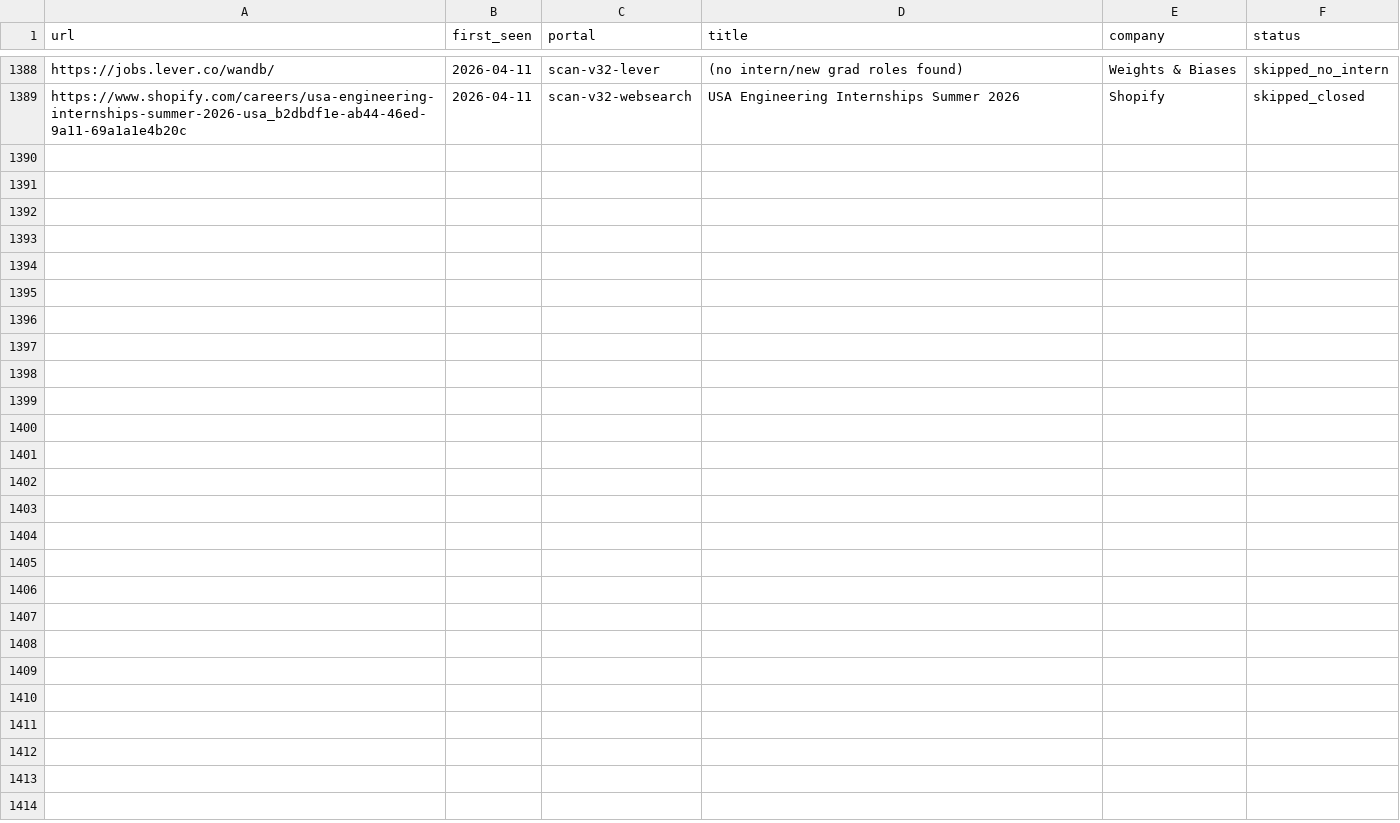
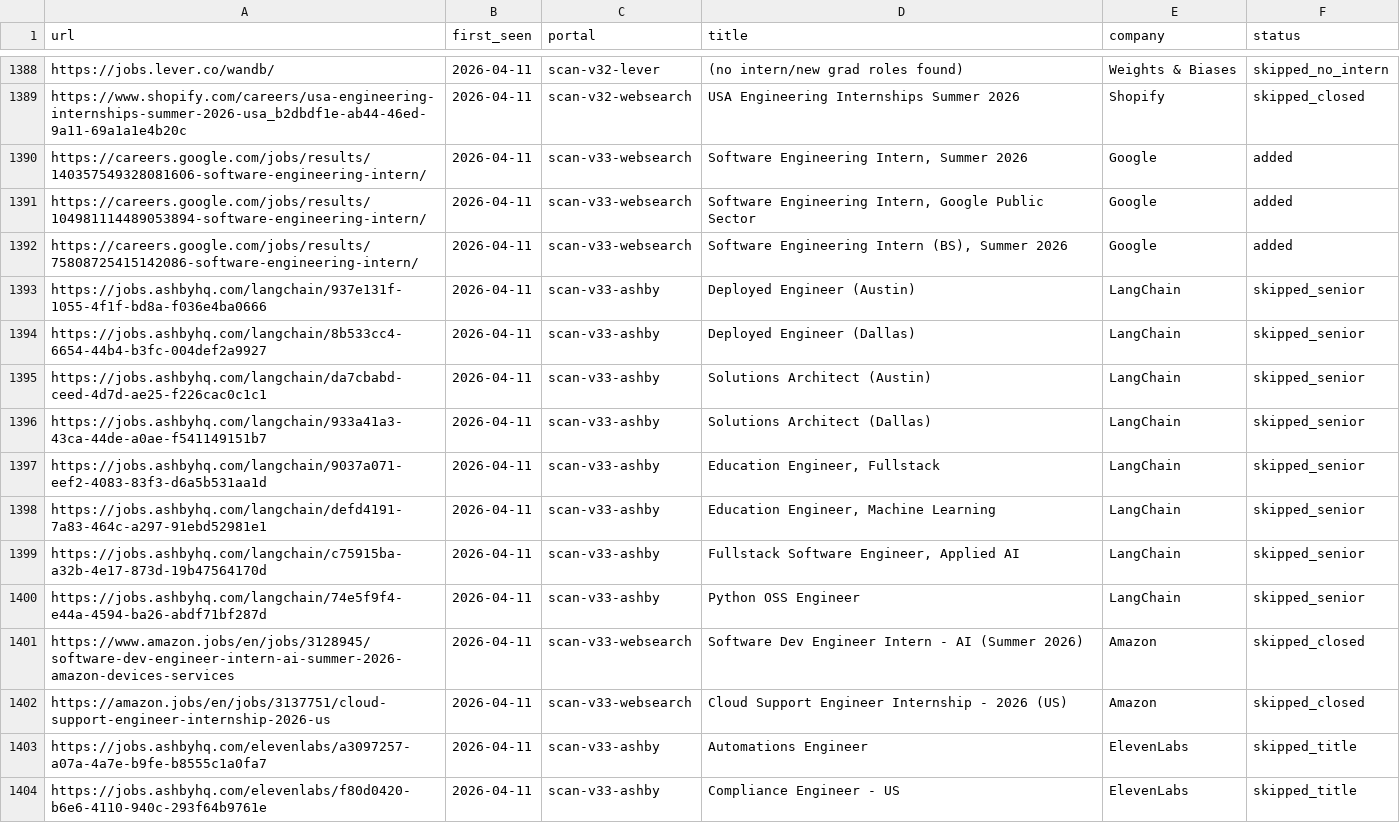
Before and after one commit to clmoon2/career-ops, a TSV file: data/scan-history.tsv, drawn as a sheet; only a part is shown, gaps mark what is left out; the diff names each change by its address in the sheet, - before the commit and + after, or states it on an @@ line.

```diff
--- a/data/scan-history.tsv
+++ b/data/scan-history.tsv
+row 1390: https://careers.google.com/jobs/results/140357549328081606-software-engineering-intern/ | 2026-04-11 | scan-v33-websearch | Software Engineering Intern, Summer 2026 | Google | added
+row 1391: https://careers.google.com/jobs/results/104981114489053894-software-engineering-intern/ | 2026-04-11 | scan-v33-websearch | Software Engineering Intern, Google Public Sector | Google | added
+row 1392: https://careers.google.com/jobs/results/75808725415142086-software-engineering-intern/ | 2026-04-11 | scan-v33-websearch | Software Engineering Intern (BS), Summer 2026 | Google | added
+row 1393: https://jobs.ashbyhq.com/langchain/937e131f-1055-4f1f-bd8a-f036e4ba0666 | 2026-04-11 | scan-v33-ashby | Deployed Engineer (Austin) | LangChain | skipped_senior
+row 1394: https://jobs.ashbyhq.com/langchain/8b533cc4-6654-44b4-b3fc-004def2a9927 | 2026-04-11 | scan-v33-ashby | Deployed Engineer (Dallas) | LangChain | skipped_senior
+row 1395: https://jobs.ashbyhq.com/langchain/da7cbabd-ceed-4d7d-ae25-f226cac0c1c1 | 2026-04-11 | scan-v33-ashby | Solutions Architect (Austin) | LangChain | skipped_senior
+row 1396: https://jobs.ashbyhq.com/langchain/933a41a3-43ca-44de-a0ae-f541149151b7 | 2026-04-11 | scan-v33-ashby | Solutions Architect (Dallas) | LangChain | skipped_senior
+row 1397: https://jobs.ashbyhq.com/langchain/9037a071-eef2-4083-83f3-d6a5b531aa1d | 2026-04-11 | scan-v33-ashby | Education Engineer, Fullstack | LangChain | skipped_senior
+row 1398: https://jobs.ashbyhq.com/langchain/defd4191-7a83-464c-a297-91ebd52981e1 | 2026-04-11 | scan-v33-ashby | Education Engineer, Machine Learning | LangChain | skipped_senior
+row 1399: https://jobs.ashbyhq.com/langchain/c75915ba-a32b-4e17-873d-19b47564170d | 2026-04-11 | scan-v33-ashby | Fullstack Software Engineer, Applied AI | LangChain | skipped_senior
+row 1400: https://jobs.ashbyhq.com/langchain/74e5f9f4-e44a-4594-ba26-abdf71bf287d | 2026-04-11 | scan-v33-ashby | Python OSS Engineer | LangChain | skipped_senior
+row 1401: https://www.amazon.jobs/en/jobs/3128945/software-dev-engineer-intern-ai-summer-2026-amazon-devices-services | 2026-04-11 | scan-v33-websearch | Software Dev Engineer Intern - AI (Summer 2026) | Amazon | skipped_closed
+row 1402: https://amazon.jobs/en/jobs/3137751/cloud-support-engineer-internship-2026-us | 2026-04-11 | scan-v33-websearch | Cloud Support Engineer Internship - 2026 (US) | Amazon | skipped_closed
+row 1403: https://jobs.ashbyhq.com/elevenlabs/a3097257-a07a-4a7e-b9fe-b8555c1a0fa7 | 2026-04-11 | scan-v33-ashby | Automations Engineer | ElevenLabs | skipped_title
+row 1404: https://jobs.ashbyhq.com/elevenlabs/f80d0420-b6e6-4110-940c-293f64b9761e | 2026-04-11 | scan-v33-ashby | Compliance Engineer - US | ElevenLabs | skipped_title
```
Also changed, not shown: 2 other files.
